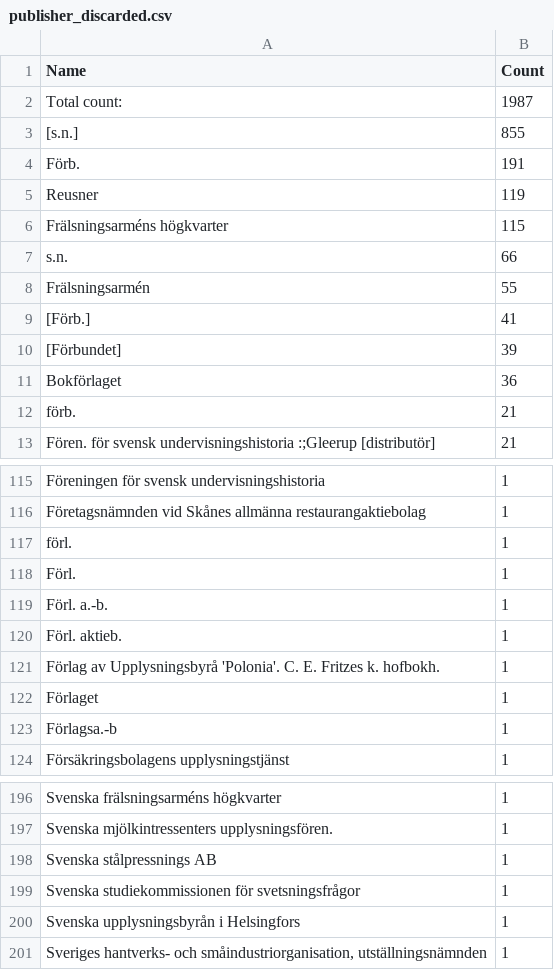
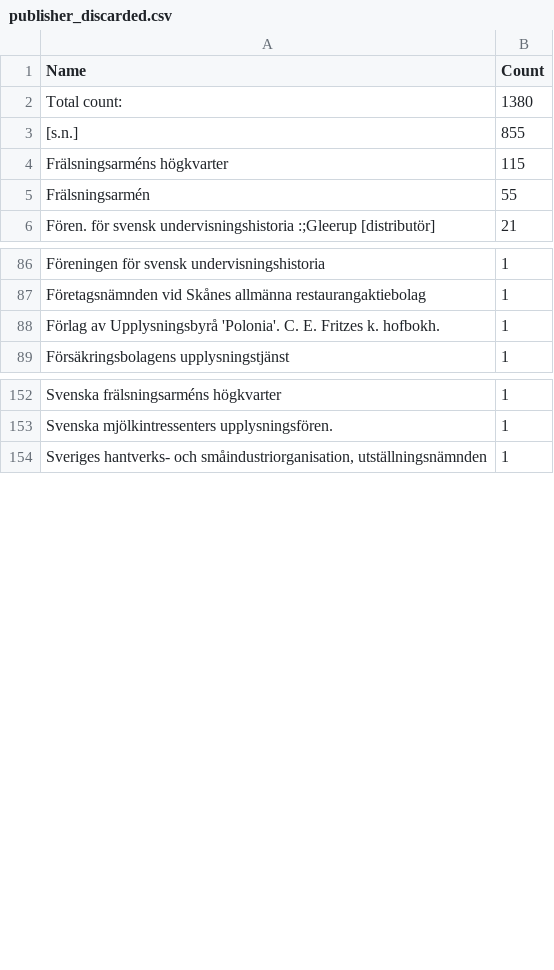
Before and after one commit to COMHIS/kungliga, a CSV file: output.tables/publisher_discarded.csv, drawn as a sheet; only a part is shown, gaps mark what is left out; the diff covers the shown part only.

```diff
--- a/output.tables/publisher_discarded.csv
+++ b/output.tables/publisher_discarded.csv
@@ -1,13 +1,6 @@
 Name	Count
-Total count: 	1987
+Total count: 	1380
 [s.n.]	855
-Förb.	191
-Reusner	119
 Frälsningsarméns högkvarter	115
-s.n.	 66
 Frälsningsarmén	 55
-[Förb.]	 41
-[Förbundet]	 39
-Bokförlaget	 36
-förb.	 21
 Fören. för svensk undervisningshistoria :;Gleerup [distributör]	 21
@@ -116,9 +87,3 @@ Föreningen för svensk undervisningshistoria	  1
 Företagsnämnden vid Skånes allmänna restaurangaktiebolag	  1
-förl.	  1
-Förl.	  1
-Förl. a.-b.	  1
-Förl. aktieb.	  1
 Förlag av Upplysningsbyrå 'Polonia'. C. E. Fritzes k. hofbokh.	  1
-Förlaget	  1
-Förlagsa.-b	  1
 Försäkringsbolagens upplysningstjänst	  1
@@ -197,5 +153,2 @@ Svenska frälsningsarméns högkvarter	  1
 Svenska mjölkintressenters upplysningsfören.	  1
-Svenska stålpressnings AB	  1
-Svenska studiekommissionen för svetsningsfrågor	  1
-Svenska upplysningsbyrån i Helsingfors	  1
 Sveriges hantverks- och småindustriorganisation, utställningsnämnden	  1
```
Also changed, not shown: 34 removed rows elsewhere in this file, 30 other files.
